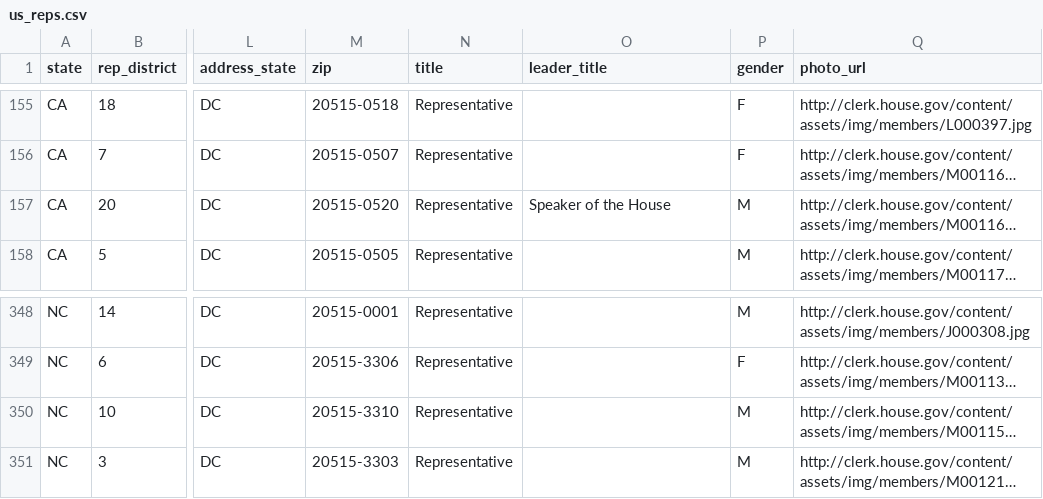
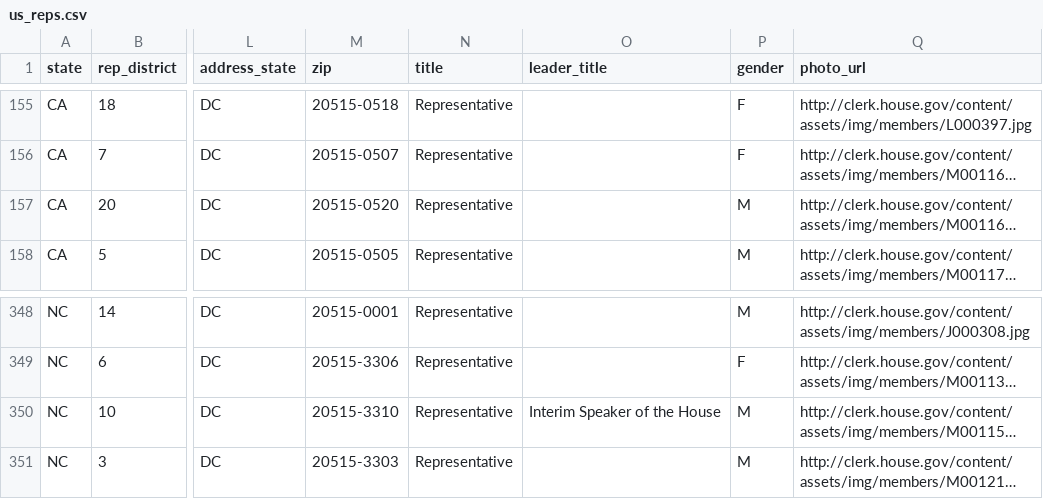
Before and after one commit to MotionMobs/KwikLetters-reps, a CSV file: us_reps.csv, drawn as a sheet; only a part is shown, gaps mark what is left out; long unchanged cells end in …; the diff names each change by its address in the sheet, - before the commit and + after, or states it on an @@ line.

```diff
--- a/us_reps.csv
+++ b/us_reps.csv
-O157 (leader_title): Speaker of the House
+O157 (leader_title): (empty)
-O350 (leader_title): (empty)
+O350 (leader_title): Interim Speaker of the House
```
